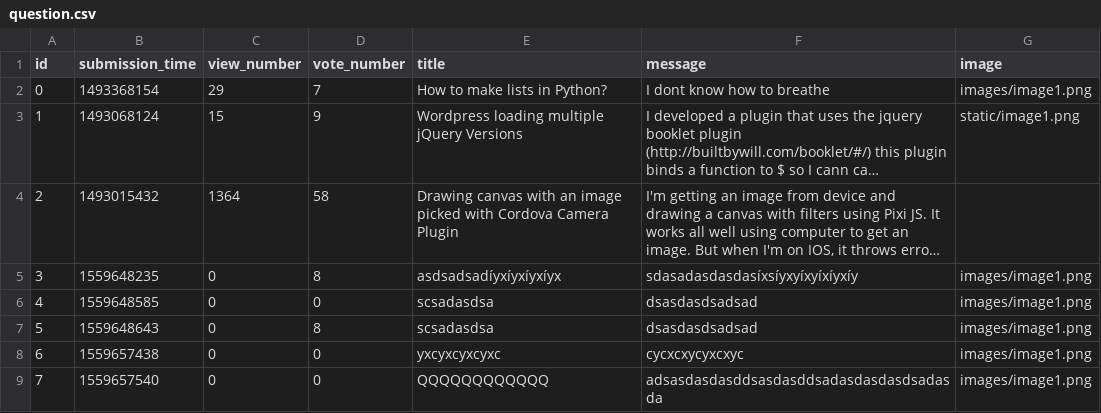
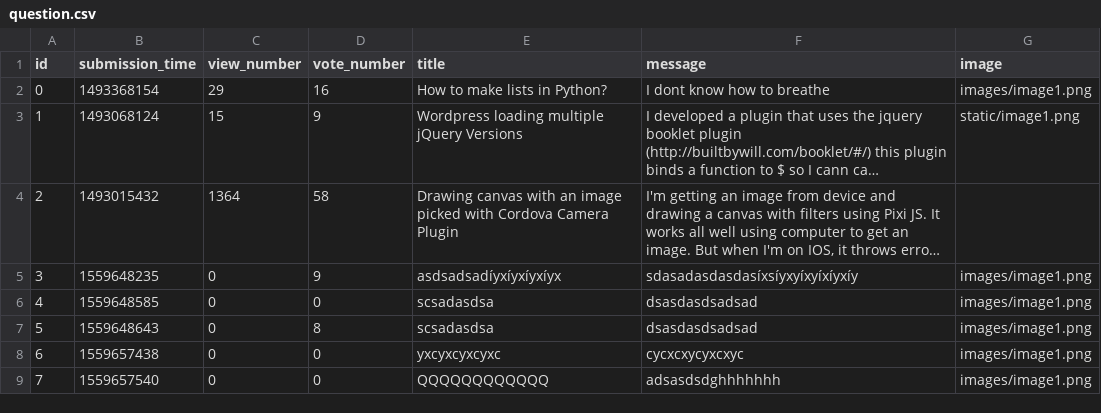
Before and after one commit to gaKoltai/ask-mate-python, a CSV file: sample_data/question.csv, drawn as a sheet; long unchanged cells end in …; the diff names each change by its address in the sheet, - before the commit and + after, or states it on an @@ line.

```diff
--- a/sample_data/question.csv
+++ b/sample_data/question.csv
-D2 (vote_number): 7
+D2 (vote_number): 16
-D5 (vote_number): 8
+D5 (vote_number): 9
-F9 (message): adsasdasdasddsasdasddsadasdasdasdsadasda
+F9 (message): adsasdsdghhhhhhh
```
Also changed, not shown: sample_data/answer.csv, 5 other files.
